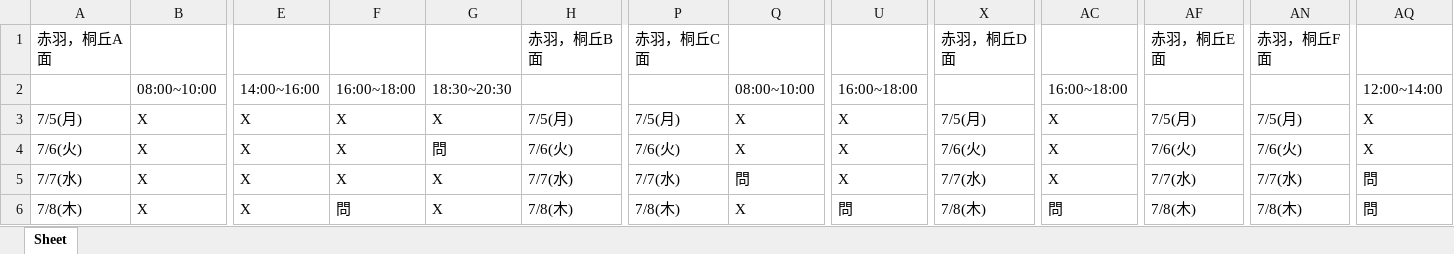
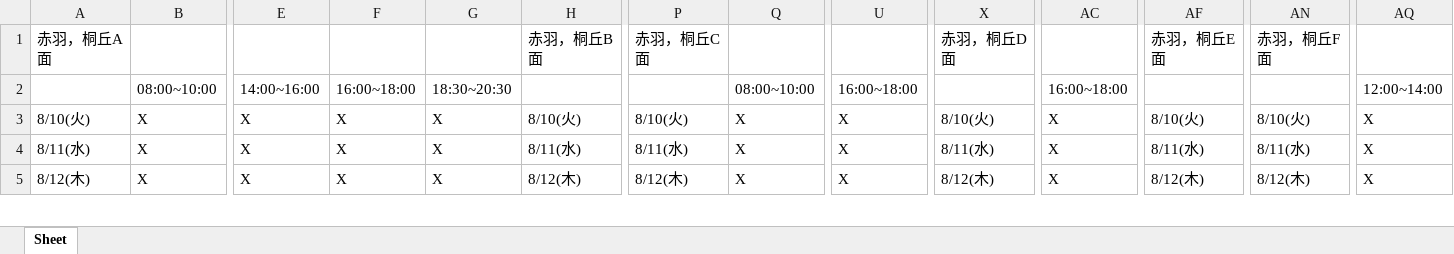
Before and after one commit to Hunterttt/Python_Learn, an Excel workbook: py_tian05_tennis/Tennis.xlsx, sheet Sheet, drawn as a sheet; only a part is shown, gaps mark what is left out; values as stored, in another font and other column widths than the file's, no borders; removed rows and columns are numbered as before the commit, all else as after; rows hold the shown columns only; the diff covers the shown part only; the diff names each change by its address in the sheet, - before the commit and + after, or states it on an @@ line.

```diff
--- a/py_tian05_tennis/Tennis.xlsx (sheet Sheet)
+++ b/py_tian05_tennis/Tennis.xlsx (sheet Sheet)
-A3: 7/5(月)
+A3: 8/10(火)
-H3: 7/5(月)
+H3: 8/10(火)
-P3: 7/5(月)
+P3: 8/10(火)
-X3: 7/5(月)
+X3: 8/10(火)
-AF3: 7/5(月)
+AF3: 8/10(火)
-AN3: 7/5(月)
+AN3: 8/10(火)
-row 4: 7/6(火) | X | X | X | 問 | 7/6(火) | 7/6(火) | X | X | 7/6(火) | X | 7/6(火) | 7/6(火) | X
-A4: 7/7(水)
+A4: 8/11(水)
-H4: 7/7(水)
+H4: 8/11(水)
-P4: 7/7(水)
+P4: 8/11(水)
-Q4: 問
+Q4: X
-X4: 7/7(水)
+X4: 8/11(水)
-AF4: 7/7(水)
+AF4: 8/11(水)
-AN4: 7/7(水)
+AN4: 8/11(水)
-AQ4:AQ5: 問
+AQ4:AQ5: X
-A5: 7/8(木)
+A5: 8/12(木)
-F5: 問
+F5: X
-H5: 7/8(木)
+H5: 8/12(木)
-P5: 7/8(木)
+P5: 8/12(木)
-U5: 問
+U5: X
-X5: 7/8(木)
+X5: 8/12(木)
-AC5: 問
+AC5: X
-AF5: 7/8(木)
+AF5: 8/12(木)
-AN5: 7/8(木)
+AN5: 8/12(木)
```
Also changed, not shown: 27 added rows, 14 removed rows and 376 edited cells elsewhere in this sheet, 2 other files.
